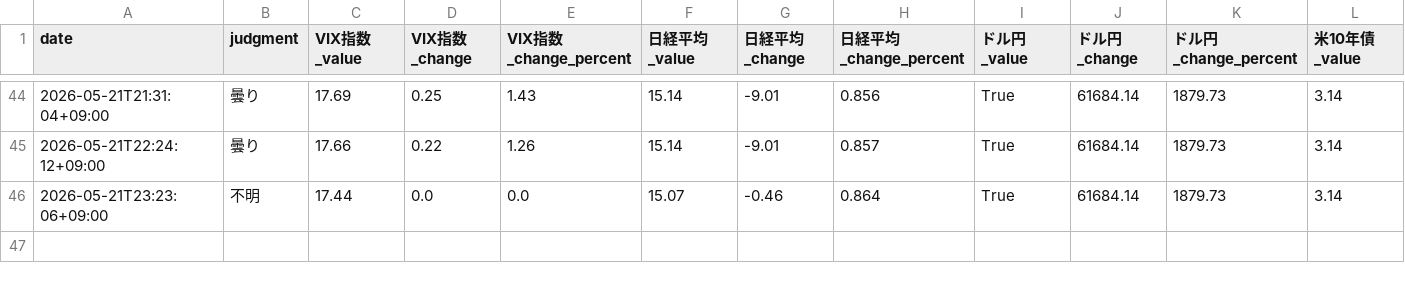
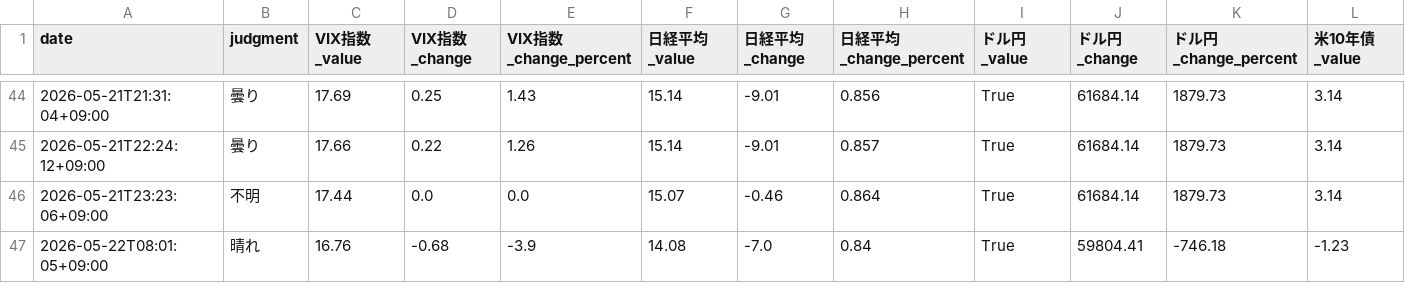
Before and after one commit to Koichi-Shigihara2/Adjusted-EPS-Analyzer, a CSV file: docs/market-monitor/market-pulse/data/market_data.csv, drawn as a sheet; only a part is shown, gaps mark what is left out; rows hold the shown columns only; the diff names each change by its address in the sheet, - before the commit and + after, or states it on an @@ line.

Commit message:
chore: auto-update market pulse data 2026-05-21 23:01 UTC

```diff
--- a/docs/market-monitor/market-pulse/data/market_data.csv
+++ b/docs/market-monitor/market-pulse/data/market_data.csv
+row 47: 2026-05-22T08:01:05+09:00 | 晴れ | 16.76 | -0.68 | -3.9 | 14.08 | -7.0 | 0.84 | True | 59804.41 | -746.18 | -1.23
```
Also changed, not shown: 2 other files.
